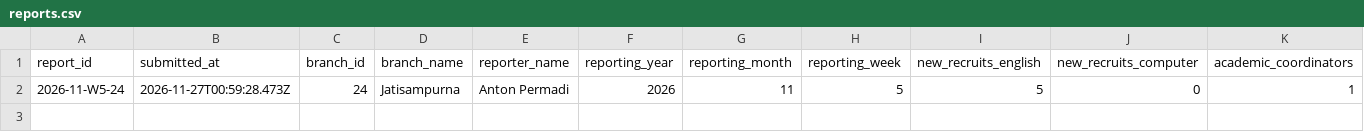
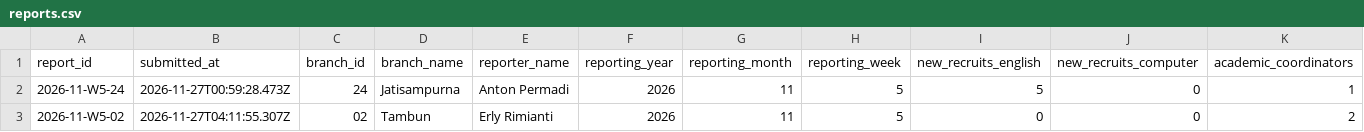
Before and after one commit to lpiaco/ar-lpia-co, a CSV file: reports.csv, drawn as a sheet; only a part is shown; rows hold the shown columns only; the diff names each change by its address in the sheet, - before the commit and + after, or states it on an @@ line.

Commit message:
Save academic report 2026-11-W5-02

```diff
--- a/reports.csv
+++ b/reports.csv
+row 3: 2026-11-W5-02 | 2026-11-27T04:11:55.307Z | 02 | Tambun | Erly Rimianti | 2026 | 11 | 5 | 0 | 0 | 2
```
